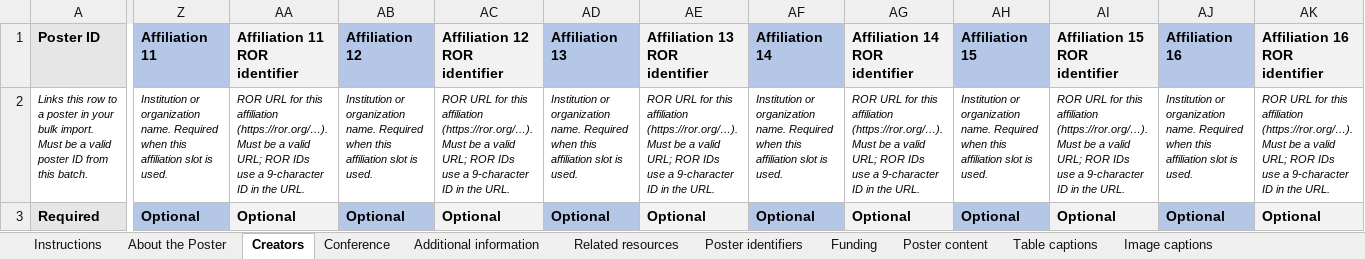
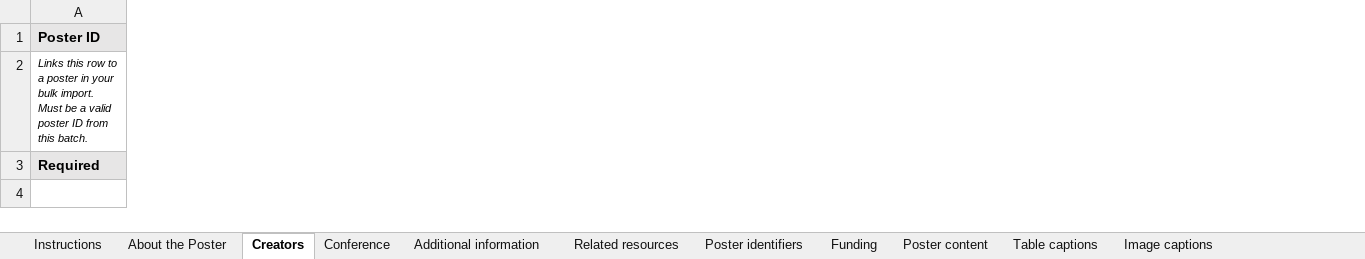
Before and after one commit to fairdataihub/posters-science, an Excel workbook: public/bulk-submission-templates/metadata-review.xlsx, sheet Creators, drawn as a sheet; only a part is shown, gaps mark what is left out; values as stored, in another font and other column widths than the file's, no borders; the diff covers the shown part only; the diff names each change by its address in the sheet, - before the commit and + after, or states it on an @@ line.

Commit message:
wip: restore main's conference year and optional dates, rename bulk steps, skip unchanged saves on metadata spreadsheet

```diff
--- a/public/bulk-submission-templates/metadata-review.xlsx (sheet Creators)
+++ b/public/bulk-submission-templates/metadata-review.xlsx (sheet Creators)
-column Z (Affiliation 11), rows 2-3: Institution or organization name. Required when this affiliation slot is used. | Optional
-column AA (Affiliation 11 ROR identifier), rows 2-3: ROR URL for this affiliation (https://ror.org/…). Must be a valid URL; ROR IDs use a 9-character ID in the URL. | Optional
-column AB (Affiliation 12), rows 2-3: Institution or organization name. Required when this affiliation slot is used. | Optional
-column AC (Affiliation 12 ROR identifier), rows 2-3: ROR URL for this affiliation (https://ror.org/…). Must be a valid URL; ROR IDs use a 9-character ID in the URL. | Optional
-column AD (Affiliation 13), rows 2-3: Institution or organization name. Required when this affiliation slot is used. | Optional
-column AE (Affiliation 13 ROR identifier), rows 2-3: ROR URL for this affiliation (https://ror.org/…). Must be a valid URL; ROR IDs use a 9-character ID in the URL. | Optional
-column AF (Affiliation 14), rows 2-3: Institution or organization name. Required when this affiliation slot is used. | Optional
-column AG (Affiliation 14 ROR identifier), rows 2-3: ROR URL for this affiliation (https://ror.org/…). Must be a valid URL; ROR IDs use a 9-character ID in the URL. | Optional
-column AH (Affiliation 15), rows 2-3: Institution or organization name. Required when this affiliation slot is used. | Optional
-column AI (Affiliation 15 ROR identifier), rows 2-3: ROR URL for this affiliation (https://ror.org/…). Must be a valid URL; ROR IDs use a 9-character ID in the URL. | Optional
-column AJ (Affiliation 16), rows 2-3: Institution or organization name. Required when this affiliation slot is used. | Optional
-column AK (Affiliation 16 ROR identifier), rows 2-3: ROR URL for this affiliation (https://ror.org/…). Must be a valid URL; ROR IDs use a 9-character ID in the URL. | Optional
```
Also changed, not shown: 28 removed columns elsewhere in this sheet, sheet Conference, sheet Instructions, sheet About the Poster, 13 other files.
